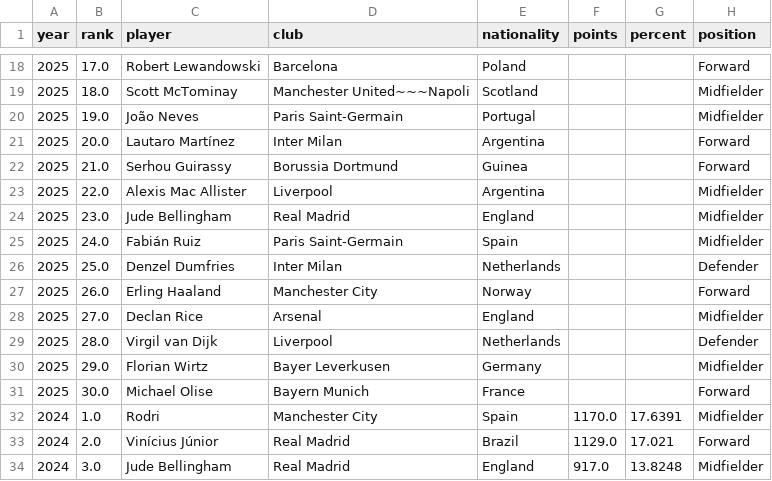
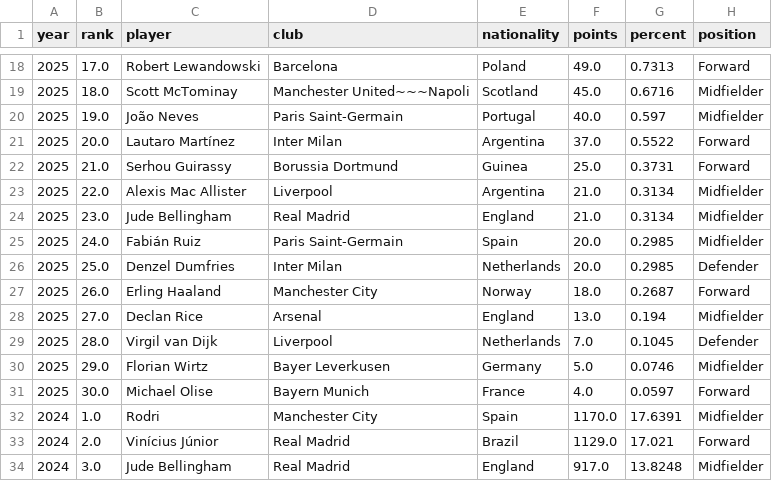
Before and after one commit to matiasandina/ballon-d-ata, a CSV file: data/ballon_dor_all_years.csv, drawn as a sheet; only a part is shown, gaps mark what is left out; the diff covers the shown part only.

```diff
--- a/data/ballon_dor_all_years.csv
+++ b/data/ballon_dor_all_years.csv
@@ -18,15 +18,15 @@ year,rank,player,club,nationality,points,percent,position
-2025,17.0,Robert Lewandowski,Barcelona,Poland,,,Forward
-2025,18.0,Scott McTominay,Manchester United~~~Napoli,Scotland,,,Midfielder
-2025,19.0,João Neves,Paris Saint-Germain,Portugal,,,Midfielder
-2025,20.0,Lautaro Martínez,Inter Milan,Argentina,,,Forward
-2025,21.0,Serhou Guirassy,Borussia Dortmund,Guinea,,,Forward
-2025,22.0,Alexis Mac Allister,Liverpool,Argentina,,,Midfielder
-2025,23.0,Jude Bellingham,Real Madrid,England,,,Midfielder
-2025,24.0,Fabián Ruiz,Paris Saint-Germain,Spain,,,Midfielder
-2025,25.0,Denzel Dumfries,Inter Milan,Netherlands,,,Defender
-2025,26.0,Erling Haaland,Manchester City,Norway,,,Forward
-2025,27.0,Declan Rice,Arsenal,England,,,Midfielder
-2025,28.0,Virgil van Dijk,Liverpool,Netherlands,,,Defender
-2025,29.0,Florian Wirtz,Bayer Leverkusen,Germany,,,Midfielder
-2025,30.0,Michael Olise,Bayern Munich,France,,,Forward
+2025,17.0,Robert Lewandowski,Barcelona,Poland,49.0,0.7313,Forward
+2025,18.0,Scott McTominay,Manchester United~~~Napoli,Scotland,45.0,0.6716,Midfielder
+2025,19.0,João Neves,Paris Saint-Germain,Portugal,40.0,0.597,Midfielder
+2025,20.0,Lautaro Martínez,Inter Milan,Argentina,37.0,0.5522,Forward
+2025,21.0,Serhou Guirassy,Borussia Dortmund,Guinea,25.0,0.3731,Forward
+2025,22.0,Alexis Mac Allister,Liverpool,Argentina,21.0,0.3134,Midfielder
+2025,23.0,Jude Bellingham,Real Madrid,England,21.0,0.3134,Midfielder
+2025,24.0,Fabián Ruiz,Paris Saint-Germain,Spain,20.0,0.2985,Midfielder
+2025,25.0,Denzel Dumfries,Inter Milan,Netherlands,20.0,0.2985,Defender
+2025,26.0,Erling Haaland,Manchester City,Norway,18.0,0.2687,Forward
+2025,27.0,Declan Rice,Arsenal,England,13.0,0.194,Midfielder
+2025,28.0,Virgil van Dijk,Liverpool,Netherlands,7.0,0.1045,Defender
+2025,29.0,Florian Wirtz,Bayer Leverkusen,Germany,5.0,0.0746,Midfielder
+2025,30.0,Michael Olise,Bayern Munich,France,4.0,0.0597,Forward
 2024,1.0,Rodri,Manchester City,Spain,1170.0,17.6391,Midfielder
```
Also changed, not shown: 32 edited cells elsewhere in this file, 5 other files.
